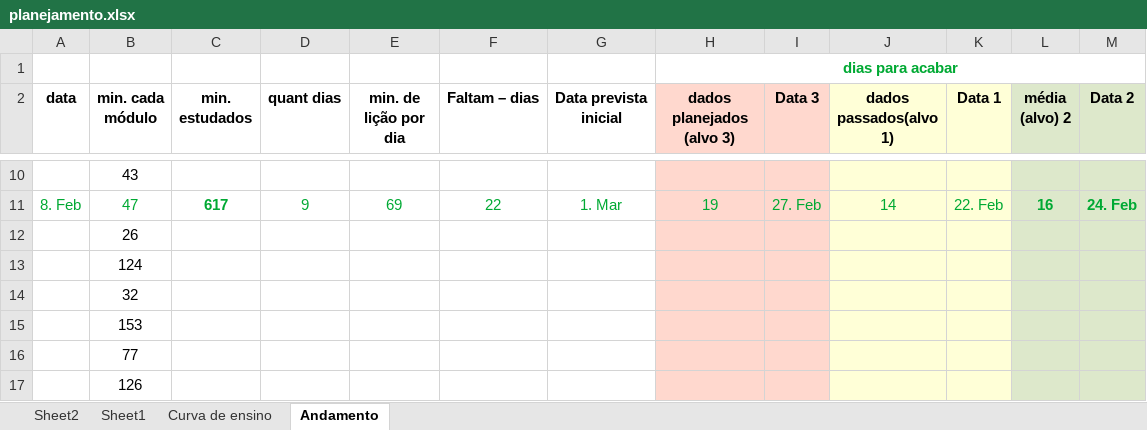
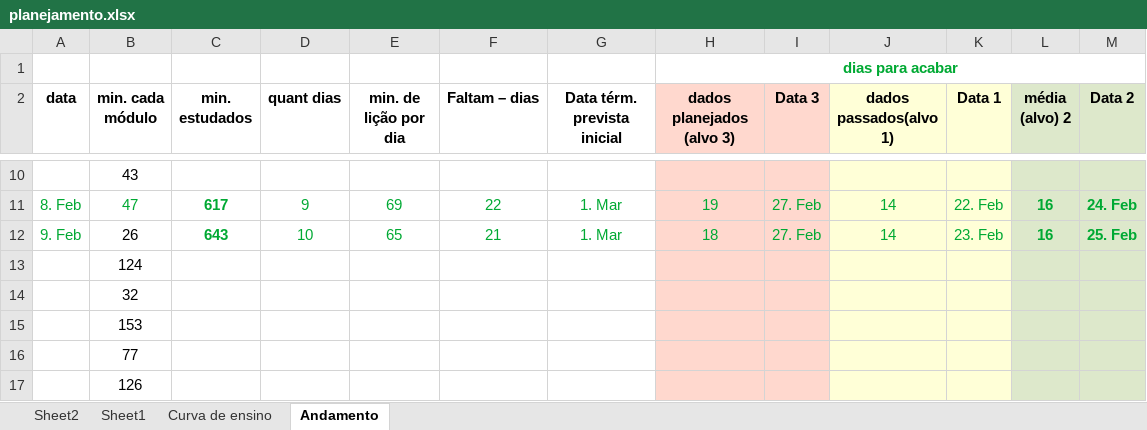
Before and after one commit to gustavopierre/LearningProject, an Excel workbook: planejamento.xlsx, sheet Andamento, drawn as a sheet; only a part is shown, gaps mark what is left out; values as stored, in another font and other column widths than the file's, no borders; the diff names each change by its address in the sheet, - before the commit and + after, or states it on an @@ line.

Commit message:
Terminei Capitulo sobre List e Dict Comprehension

```diff
--- a/planejamento.xlsx (sheet Andamento)
+++ b/planejamento.xlsx (sheet Andamento)
-G2: Data prevista inicial
+G2: Data térm. prevista inicial
-A12 (data): (empty)
+A12 (data): 9. Feb
-C12 (min. estudados): (empty)
+C12 (min. estudados): 643
-D12 (quant dias): (empty)
+D12 (quant dias): 10
-E12 (min. de lição por dia): (empty)
+E12 (min. de lição por dia): 65
-F12 (Faltam – dias): (empty)
+F12 (Faltam – dias): 21
-G12 (Data térm. prevista inicial): (empty)
+G12 (Data térm. prevista inicial): 1. Mar
-H12 (dados planejados (alvo 3)): (empty)
+H12 (dados planejados (alvo 3)): 18
-I12 (Data 3): (empty)
+I12 (Data 3): 27. Feb
-J12 (dados passados(alvo 1)): (empty)
+J12 (dados passados(alvo 1)): 14
-K12 (Data 1): (empty)
+K12 (Data 1): 23. Feb
-L12 (média (alvo) 2): (empty)
+L12 (média (alvo) 2): 16
-M12 (Data 2): (empty)
+M12 (Data 2): 25. Feb
```
Also changed, not shown: 8 other files.
